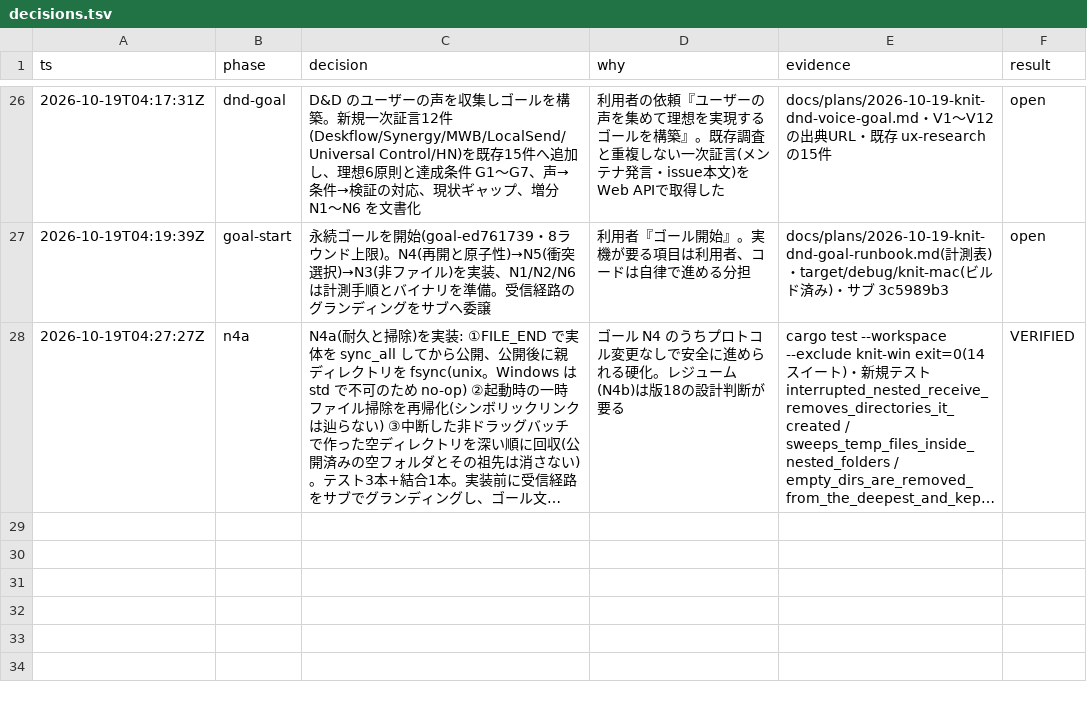
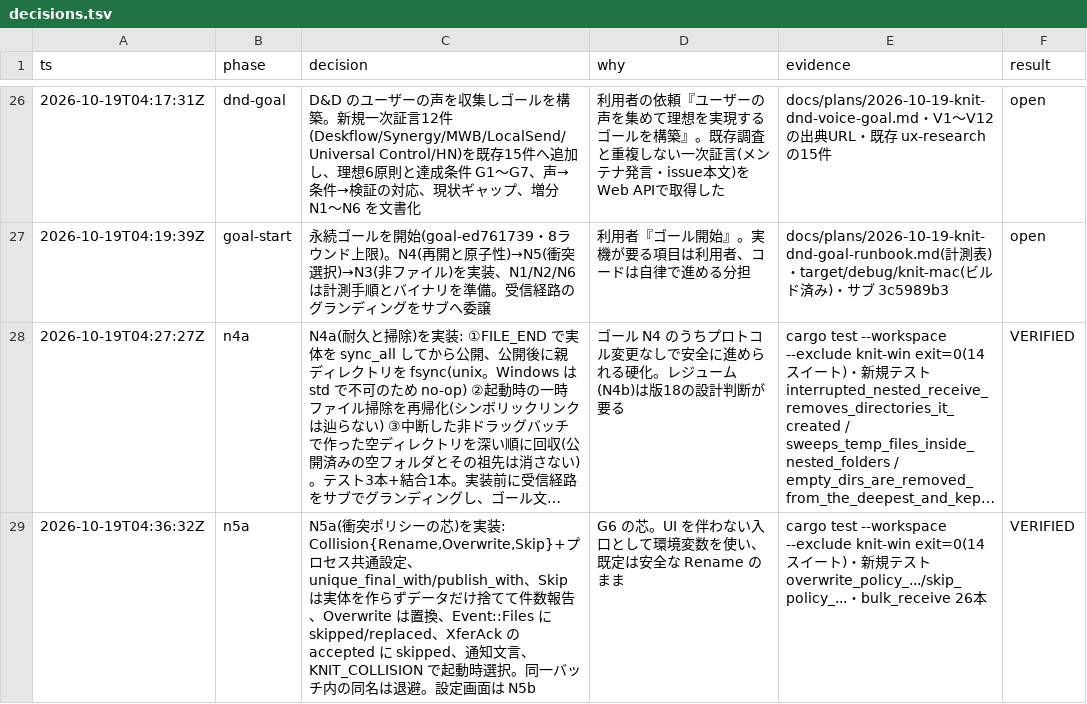
Before and after one commit to reoanrudo/knit, a TSV file: decisions.tsv, drawn as a sheet; only a part is shown, gaps mark what is left out; long unchanged cells end in …; the diff names each change by its address in the sheet, - before the commit and + after, or states it on an @@ line.

Commit message:
feat(bulk): N5a 衝突ポリシーの芯 — Rename(既定)/Overwrite/Skip、件数の報告と通知、KNIT_COLLISION での選択。同一バッチ内の同名は退避

```diff
--- a/decisions.tsv
+++ b/decisions.tsv
+row 29: 2026-10-19T04:36:32Z | n5a | N5a(衝突ポリシーの芯)を実装: Collision{Rename,Overwrite,Skip}+プロセス共通設定、unique_final_with/publish_with、Skip は実体を作らずデータだけ捨てて件数報告、Overwrite は置換、Event::Files に skipped/replaced、XferAck の accepted に skipped、通知文言、KNIT_COLLISION で起動時選択。同一バッチ内の同名は退避。設定画面は N5b | G6 の芯。UI を伴わない入口として環境変数を使い、既定は安全な Rename のまま | cargo test --workspace --exclude knit-win exit=0(14スイート)・新規テスト overwrite_policy_.../skip_policy_...・bulk_receive 26本 | VERIFIED
```
Also changed, not shown: 10 other files.
